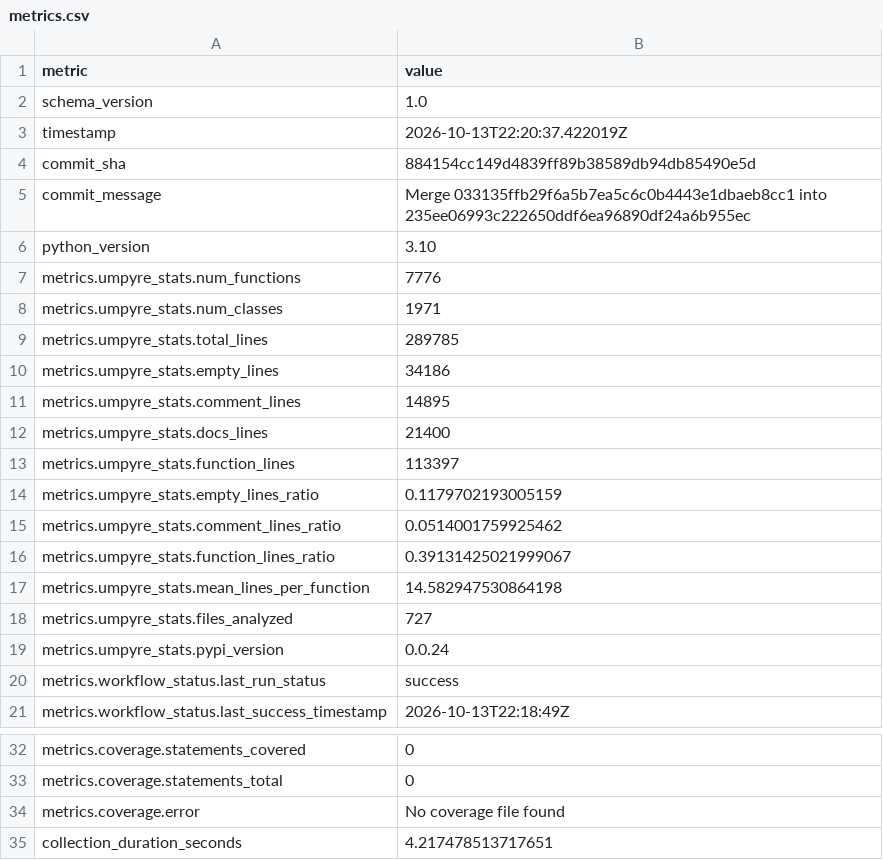
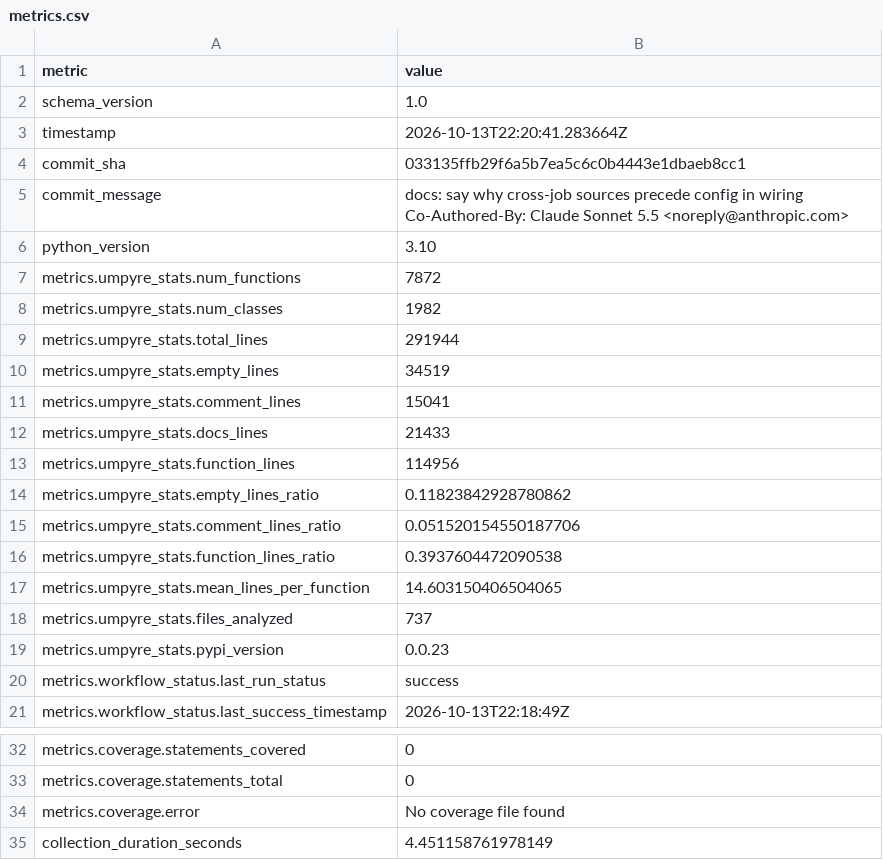
Before and after one commit to i2mint/reci, a CSV file: metrics.csv, drawn as a sheet; only a part is shown, gaps mark what is left out.

Commit message:
Update metrics for 033135f

```diff
--- a/metrics.csv
+++ b/metrics.csv
@@ -2,19 +2,21 @@ metric,value
 schema_version,1.0
-timestamp,2026-10-13T22:20:37.422019Z
-commit_sha,884154cc149d4839ff89b38589db94db85490e5d
-commit_message,Merge 033135ffb29f6a5b7ea5c6c0b4443e1dbaeb8cc1 into 235ee06993c222650ddf6ea96890df24a6b955ec
+timestamp,2026-10-13T22:20:41.283664Z
+commit_sha,033135ffb29f6a5b7ea5c6c0b4443e1dbaeb8cc1
+commit_message,"docs: say why cross-job sources precede config in wiring
+
+Co-Authored-By: Claude Sonnet 5.5 <noreply@anthropic.com>"
 python_version,3.10
-metrics.umpyre_stats.num_functions,7776
-metrics.umpyre_stats.num_classes,1971
-metrics.umpyre_stats.total_lines,289785
-metrics.umpyre_stats.empty_lines,34186
-metrics.umpyre_stats.comment_lines,14895
-metrics.umpyre_stats.docs_lines,21400
-metrics.umpyre_stats.function_lines,113397
-metrics.umpyre_stats.empty_lines_ratio,0.1179702193005159
-metrics.umpyre_stats.comment_lines_ratio,0.0514001759925462
-metrics.umpyre_stats.function_lines_ratio,0.39131425021999067
-metrics.umpyre_stats.mean_lines_per_function,14.582947530864198
-metrics.umpyre_stats.files_analyzed,727
-metrics.umpyre_stats.pypi_version,0.0.24
+metrics.umpyre_stats.num_functions,7872
+metrics.umpyre_stats.num_classes,1982
+metrics.umpyre_stats.total_lines,291944
+metrics.umpyre_stats.empty_lines,34519
+metrics.umpyre_stats.comment_lines,15041
+metrics.umpyre_stats.docs_lines,21433
+metrics.umpyre_stats.function_lines,114956
+metrics.umpyre_stats.empty_lines_ratio,0.11823842928780862
+metrics.umpyre_stats.comment_lines_ratio,0.051520154550187706
+metrics.umpyre_stats.function_lines_ratio,0.3937604472090538
+metrics.umpyre_stats.mean_lines_per_function,14.603150406504065
+metrics.umpyre_stats.files_analyzed,737
+metrics.umpyre_stats.pypi_version,0.0.23
 metrics.workflow_status.last_run_status,success
@@ -38,2 +40,2 @@ metrics.coverage.statements_total,0
 metrics.coverage.error,No coverage file found
-collection_duration_seconds,4.217478513717651
+collection_duration_seconds,4.451158761978149
```
Also changed, not shown: 2 other files.
